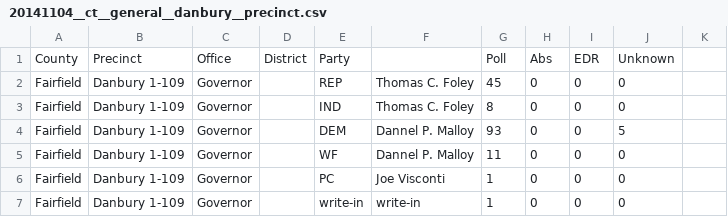
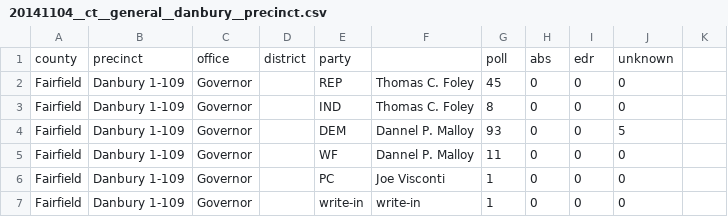
Before and after one commit to openelections/openelections-data-ct, a CSV file: 2014/20141104__ct__general__danbury__precinct.csv, drawn as a sheet; only a part is shown.

```diff
--- a/2014/20141104__ct__general__danbury__precinct.csv
+++ b/2014/20141104__ct__general__danbury__precinct.csv
@@ -1,2 +1,2 @@
-County,Precinct,Office,District,Party,,Poll,Abs,EDR,Unknown,
+county,precinct,office,district,party,,poll,abs,edr,unknown,
 Fairfield,Danbury 1-109,Governor,,REP,Thomas C. Foley,45,0,0,0,
```
Also changed, not shown: 2014/20141104__ct__general__berlin__precinct.csv, 2014/20141104__ct__general__new_canaan__precinct.csv.
